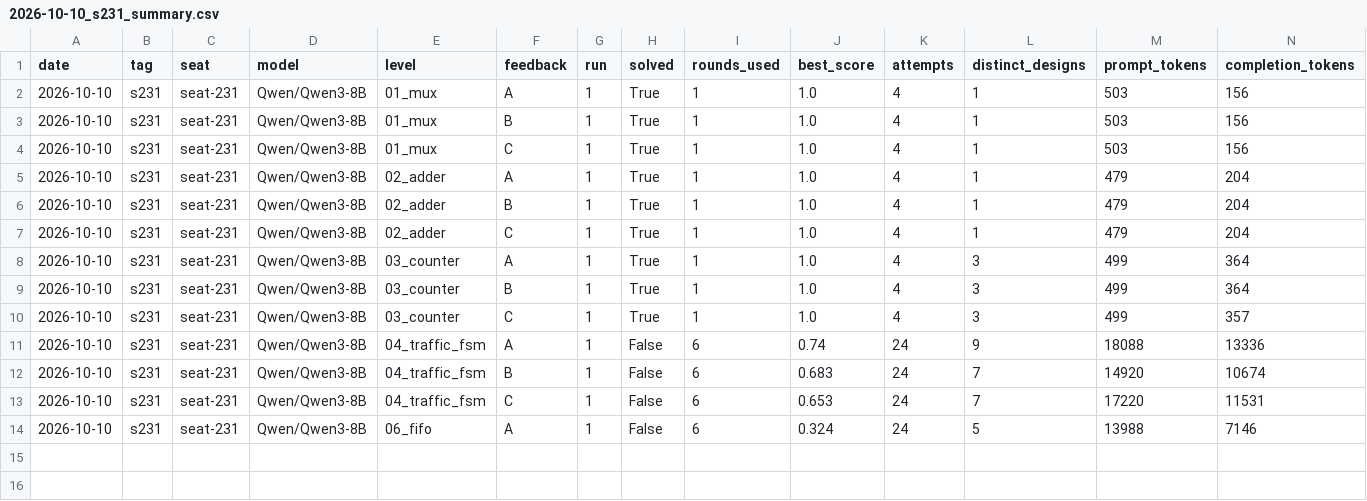
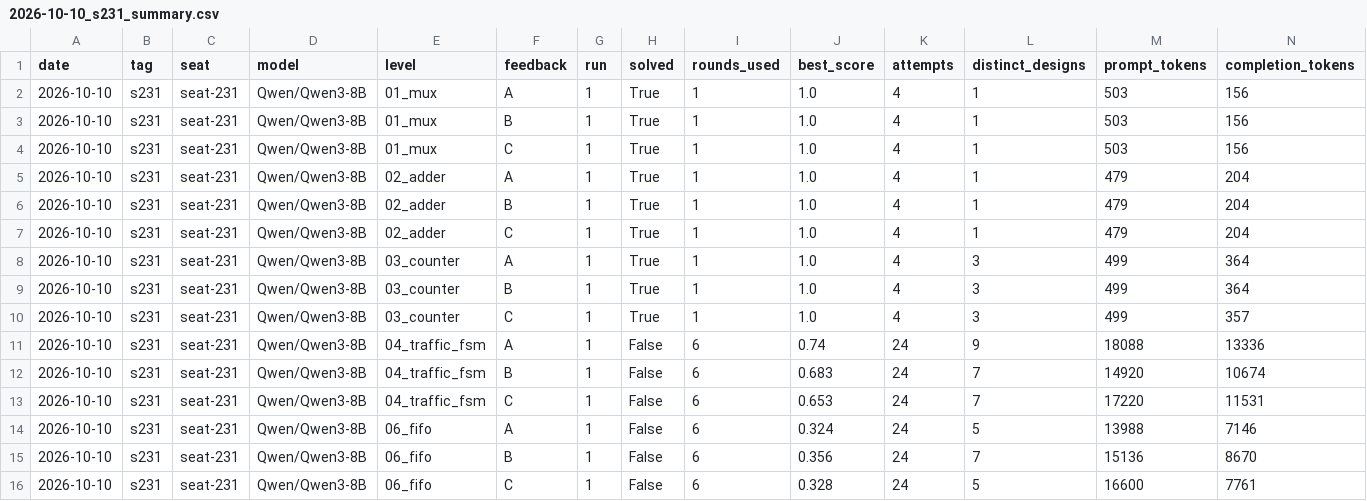
Before and after one commit to krishmehtagit/Six_Seven, a CSV file: results/2026-10-10_s231_summary.csv, drawn as a sheet; only a part is shown; rows hold the shown columns only; the diff names each change by its address in the sheet, - before the commit and + after, or states it on an @@ line.

```diff
--- a/results/2026-10-10_s231_summary.csv
+++ b/results/2026-10-10_s231_summary.csv
+row 15: 2026-10-10 | s231 | seat-231 | Qwen/Qwen3-8B | 06_fifo | B | 1 | False | 6 | 0.356 | 24 | 7 | 15136 | 8670
+row 16: 2026-10-10 | s231 | seat-231 | Qwen/Qwen3-8B | 06_fifo | C | 1 | False | 6 | 0.328 | 24 | 5 | 16600 | 7761
```
Also changed, not shown: results/2026-10-10_s230_summary.csv, results/2026-10-10_s232_summary.csv, 18 other files.
